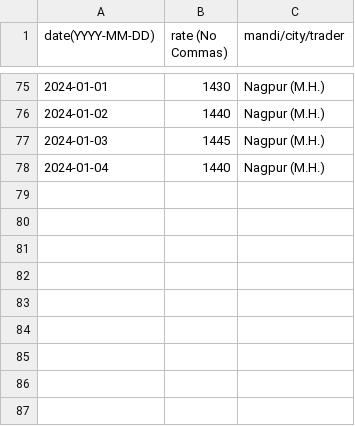
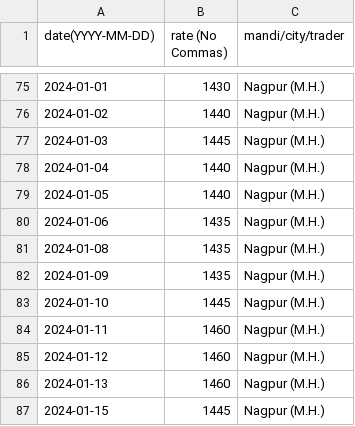
Before and after one commit to khoj-app/news, a CSV file: static/rates/palm-oil.csv, drawn as a sheet; only a part is shown, gaps mark what is left out; the diff names each change by its address in the sheet, - before the commit and + after, or states it on an @@ line.

Commit message:
Update palm-oil.csv

```diff
--- a/static/rates/palm-oil.csv
+++ b/static/rates/palm-oil.csv
+row 79: 2024-01-05 | 1440 | Nagpur (M.H.)
+row 80: 2024-01-06 | 1435 | Nagpur (M.H.)
+row 81: 2024-01-08 | 1435 | Nagpur (M.H.)
+row 82: 2024-01-09 | 1435 | Nagpur (M.H.)
+row 83: 2024-01-10 | 1445 | Nagpur (M.H.)
+row 84: 2024-01-11 | 1460 | Nagpur (M.H.)
+row 85: 2024-01-12 | 1460 | Nagpur (M.H.)
+row 86: 2024-01-13 | 1460 | Nagpur (M.H.)
+row 87: 2024-01-15 | 1445 | Nagpur (M.H.)
```
